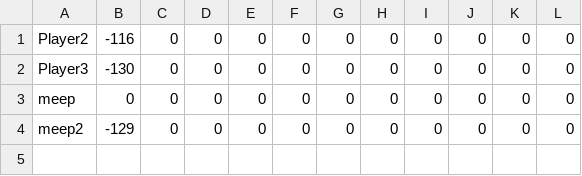
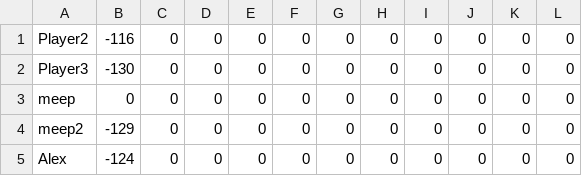
Before and after one commit to alexlao/DreamScape, a CSV file: DreamWIP/storage.csv, drawn as a sheet.

```diff
--- a/DreamWIP/storage.csv
+++ b/DreamWIP/storage.csv
@@ -4 +4,2 @@
 "meep2","-129","0","0","0","0","0","0","0","0","0","0","","","","",""
+"Alex","-124","0","0","0","0","0","0","0","0","0","0","","","","",""
```
Also changed, not shown: 4 other files.
